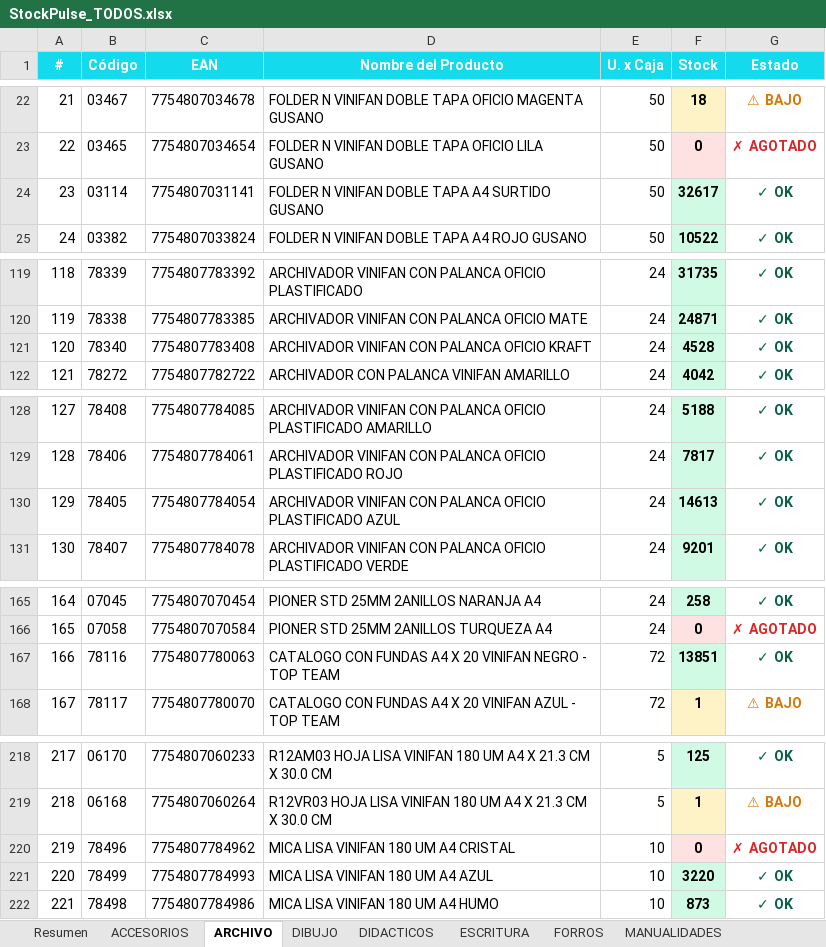
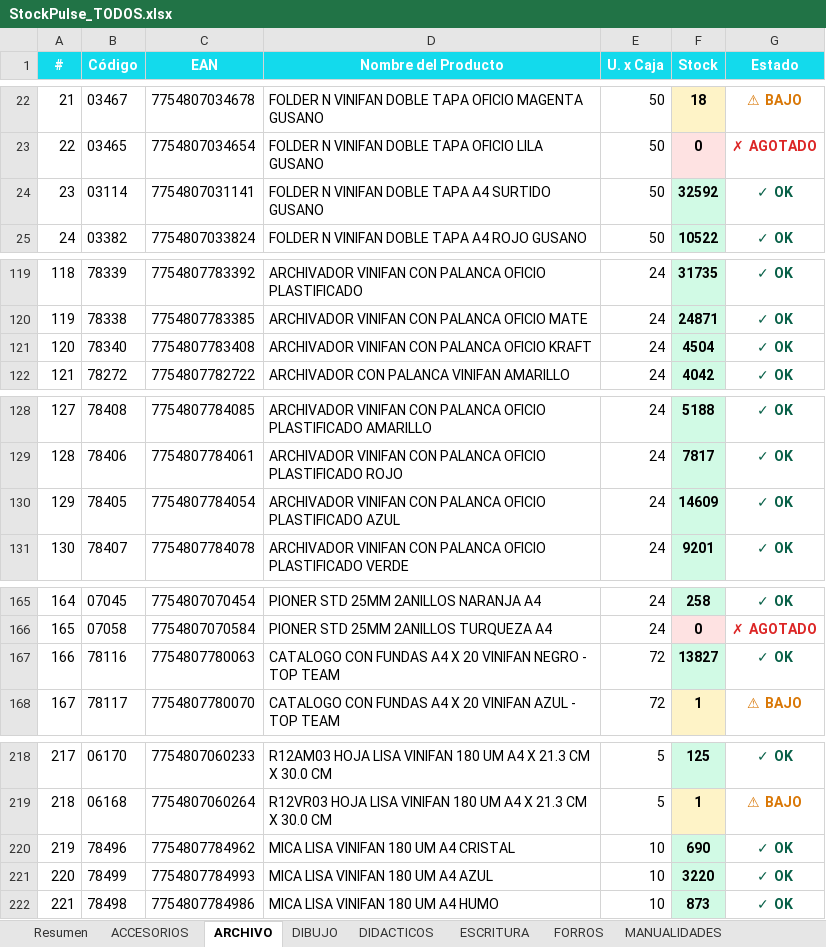
Before and after one commit to CarlosCus1/Stock_Reporter, an Excel workbook: reports/StockPulse_TODOS.xlsx, sheet ARCHIVO, drawn as a sheet; only a part is shown, gaps mark what is left out; values as stored, in another font and other column widths than the file's, no borders; the diff covers the shown part only; the diff names each change by its address in the sheet, - before the commit and + after, or states it on an @@ line.

```diff
--- a/reports/StockPulse_TODOS.xlsx (sheet ARCHIVO)
+++ b/reports/StockPulse_TODOS.xlsx (sheet ARCHIVO)
-F24 (Stock): 32617
+F24 (Stock): 32592
-F121 (Stock): 4528
+F121 (Stock): 4504
-F130 (Stock): 14613
+F130 (Stock): 14609
-F167 (Stock): 13851
+F167 (Stock): 13827
-F220 (Stock): 0
+F220 (Stock): 690
-F220 fill: #FEE2E2
+F220 fill: #D1FAE5
-G220 (Estado): ✗ AGOTADO
+G220 (Estado): ✓ OK
-G220 text colour: #DC2626
+G220 text colour: #065F46
```
Also changed, not shown: 3 edited cells elsewhere in this sheet, sheet PELOTAS, sheet Resumen, sheet PINTURA, sheet ESCRITURA, sheet PEGAMENTOS, sheet FORROS, 3 more sheets, reports/StockPulse_ESCOLAR.xlsx, reports/StockPulse_PELOTAS.xlsx, 1 other file.
